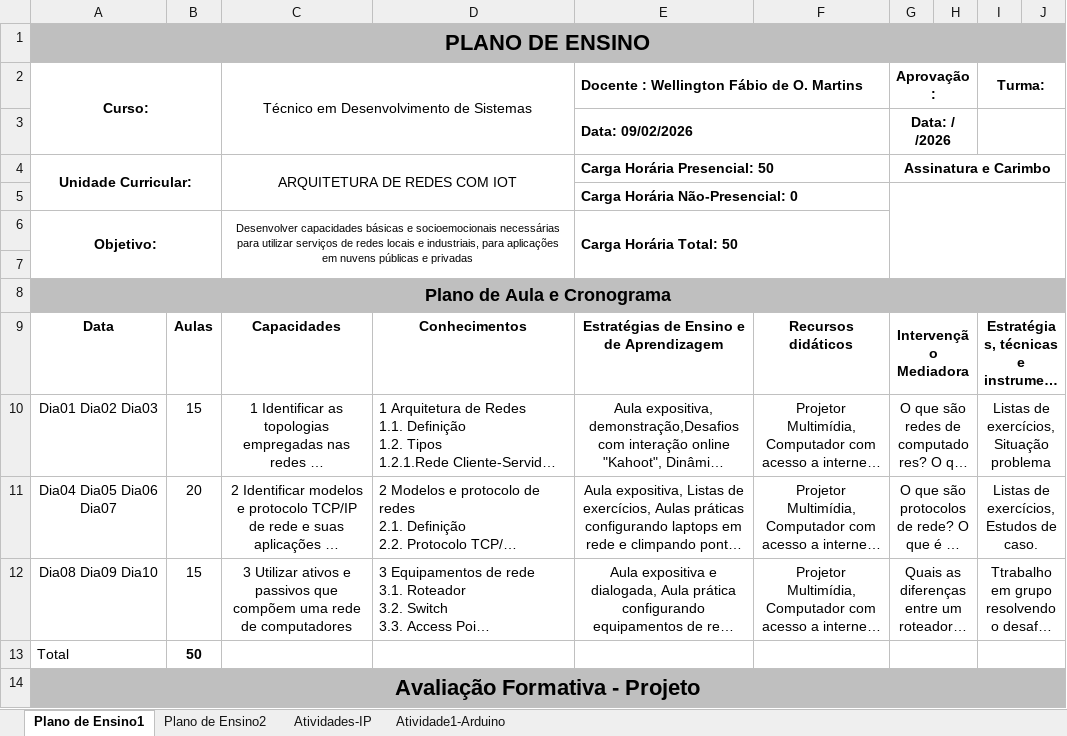
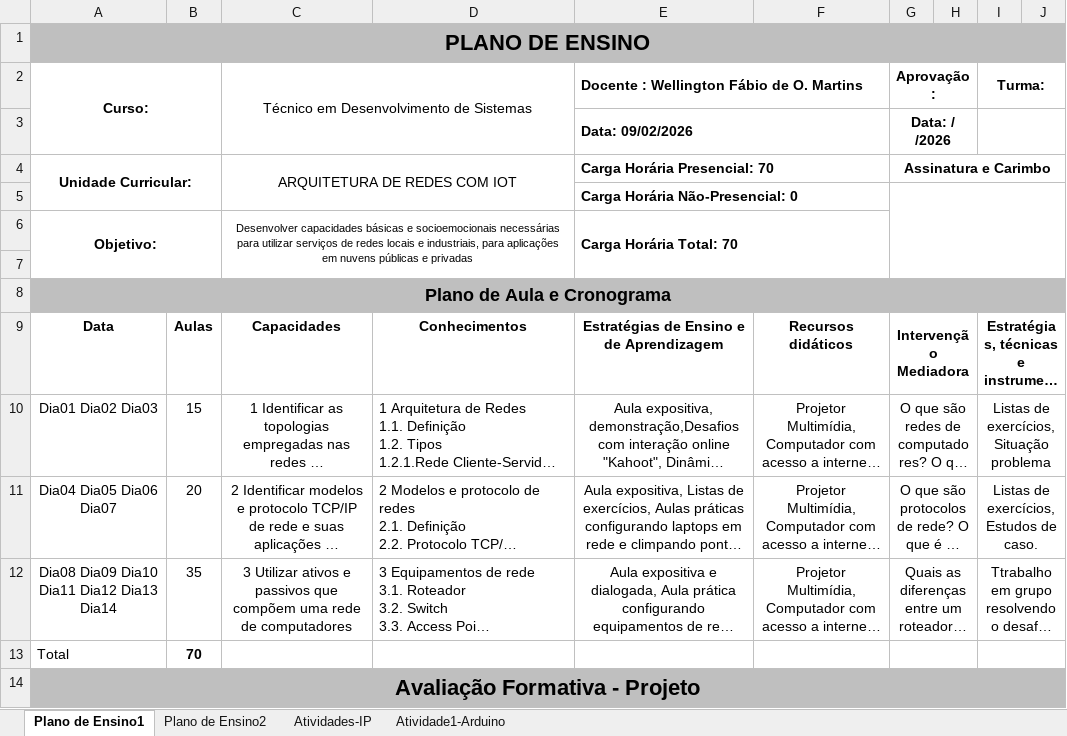
Before and after one commit to wellifabio/senai2026, an Excel workbook: ds/planejamento/1semestre/planos/Planos_de_Ensino_ARI.xlsx, sheet Plano de Ensino1, drawn as a sheet; only a part is shown; long unchanged cells end in …; values as stored, in another font and other column widths than the file's, no borders; charts and pictures not drawn; the diff names each change by its address in the sheet, - before the commit and + after, or states it on an @@ line.

Commit message:
planos

```diff
--- a/ds/planejamento/1semestre/planos/Planos_de_Ensino_ARI.xlsx (sheet Plano de Ensino1)
+++ b/ds/planejamento/1semestre/planos/Planos_de_Ensino_ARI.xlsx (sheet Plano de Ensino1)
-E4: Carga Horária Presencial: 50
+E4: Carga Horária Presencial: 70
-E6: Carga Horária Total: 50
+E6: Carga Horária Total: 70
-A12 (Curso:): Dia08 Dia09 Dia10
+A12 (Curso:): Dia08 Dia09 Dia10 Dia11 Dia12 Dia13 Dia14
-B12: 15
+B12: 35
-B13: 50
+B13: 70
```
Also changed, not shown: sheet Plano de Ensino2, charts or pictures, 4 other files.
